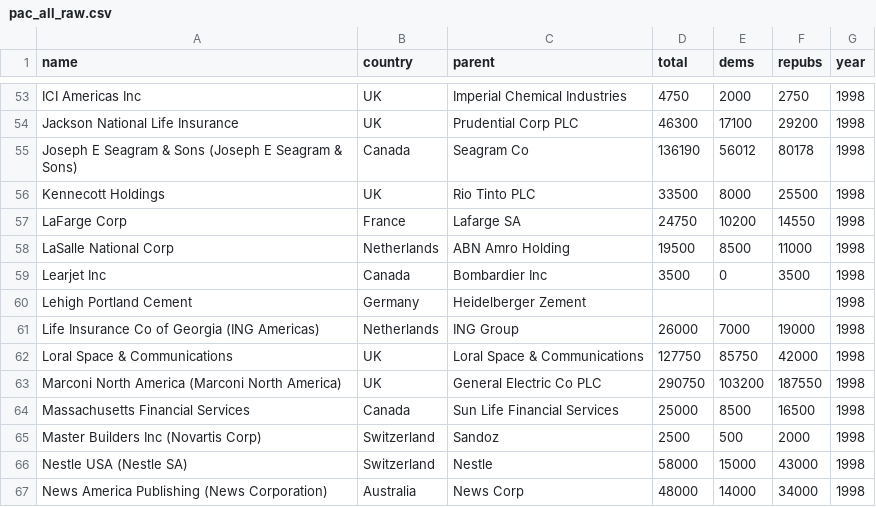
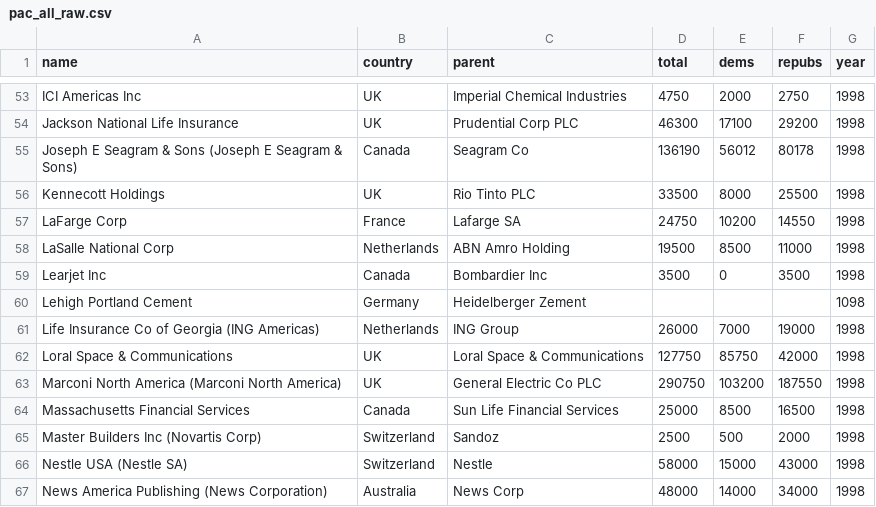
Before and after one commit to ygenc/ygenc.github.io, a CSV file: lectures/data/pac_all_raw.csv, drawn as a sheet; only a part is shown, gaps mark what is left out.

Commit message:
Update pac_all_raw.csv

```diff
--- a/lectures/data/pac_all_raw.csv
+++ b/lectures/data/pac_all_raw.csv
@@ -59,3 +59,3 @@ LaSalle National Corp,Netherlands,ABN Amro Holding,19500,8500,11000,1998
 Learjet Inc,Canada,Bombardier Inc,3500,0,3500,1998
-Lehigh Portland Cement,Germany,Heidelberger Zement,,,,1998
+Lehigh Portland Cement,Germany,Heidelberger Zement,,,,1098
 Life Insurance Co of Georgia (ING Americas),Netherlands,ING Group,26000,7000,19000,1998
```
